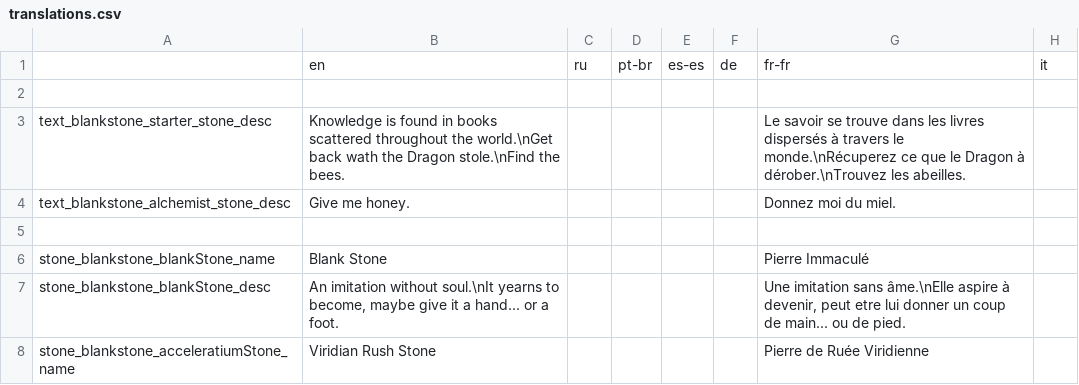
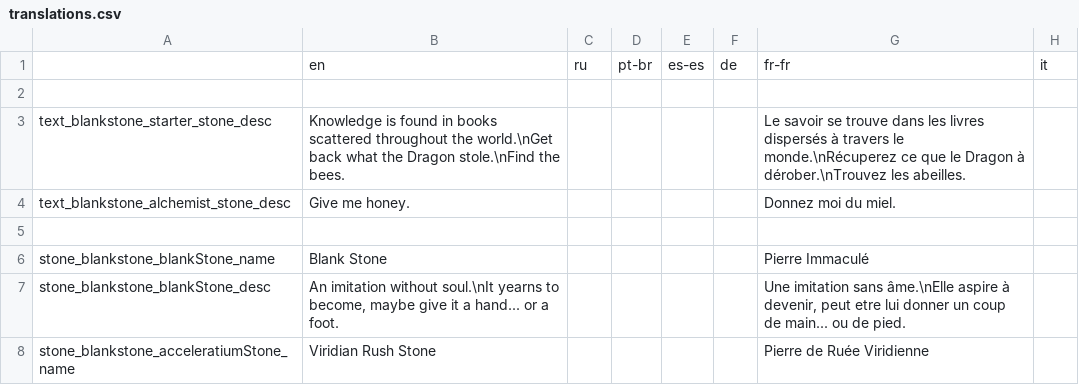
Before and after one commit to kedesiklem/blankStone, a CSV file: translations.csv, drawn as a sheet; only a part is shown; the diff names each change by its address in the sheet, - before the commit and + after, or states it on an @@ line.

Commit message:
1.30.4 - fix : recipes forgeStone & typo

```diff
--- a/translations.csv
+++ b/translations.csv
-B3: …world.\nGet back wath the Dragon…
+B3: …world.\nGet back what the Dragon…
```
Also changed, not shown: 5 other files.
